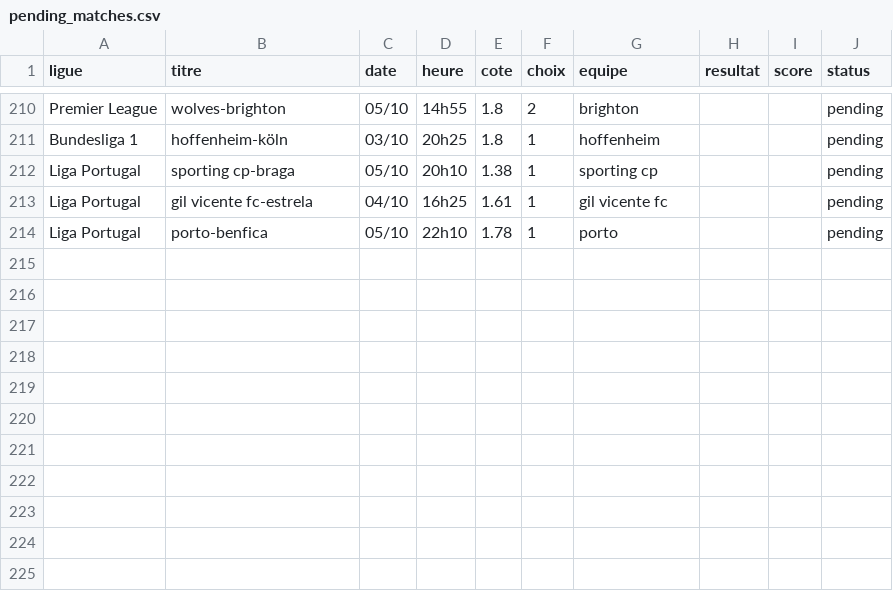
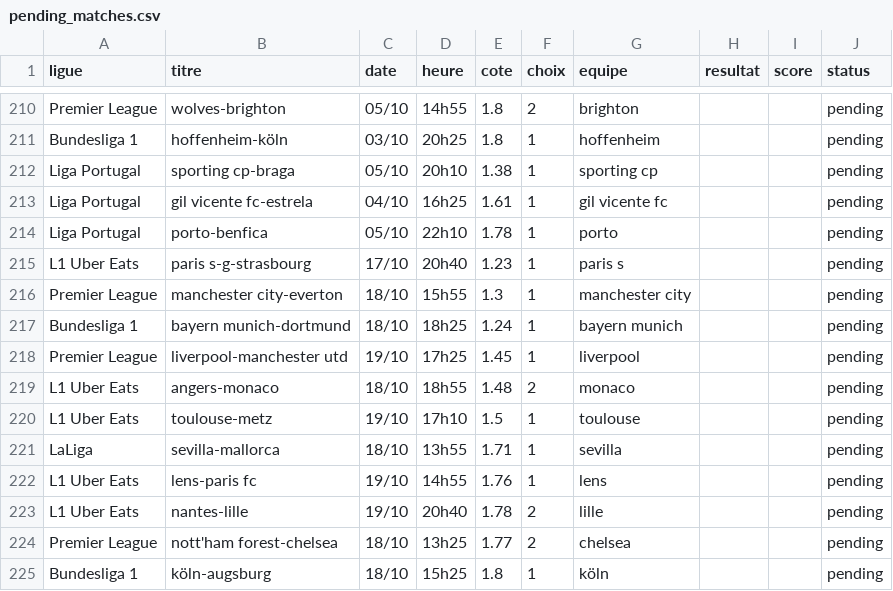
Before and after one commit to DavidSlskB/AlgoPari, a CSV file: data/pending_matches.csv, drawn as a sheet; only a part is shown, gaps mark what is left out.

```diff
--- a/data/pending_matches.csv
+++ b/data/pending_matches.csv
@@ -214 +214,12 @@ Liga Portugal,gil vicente fc-estrela,04/10,16h25,1.61,1,gil vicente fc,,,pending
 Liga Portugal,porto-benfica,05/10,22h10,1.78,1,porto,,,pending
+L1 Uber Eats,paris s-g-strasbourg,17/10,20h40,1.23,1,paris s,,,pending
+Premier League,manchester city-everton,18/10,15h55,1.3,1,manchester city,,,pending
+Bundesliga 1,bayern munich-dortmund,18/10,18h25,1.24,1,bayern munich,,,pending
+Premier League,liverpool-manchester utd,19/10,17h25,1.45,1,liverpool,,,pending
+L1 Uber Eats,angers-monaco,18/10,18h55,1.48,2,monaco,,,pending
+L1 Uber Eats,toulouse-metz,19/10,17h10,1.5,1,toulouse,,,pending
+LaLiga,sevilla-mallorca,18/10,13h55,1.71,1,sevilla,,,pending
+L1 Uber Eats,lens-paris fc,19/10,14h55,1.76,1,lens,,,pending
+L1 Uber Eats,nantes-lille,19/10,20h40,1.78,2,lille,,,pending
+Premier League,nott'ham forest-chelsea,18/10,13h25,1.77,2,chelsea,,,pending
+Bundesliga 1,köln-augsburg,18/10,15h25,1.8,1,köln,,,pending
```
Also changed, not shown: 1 other file.
